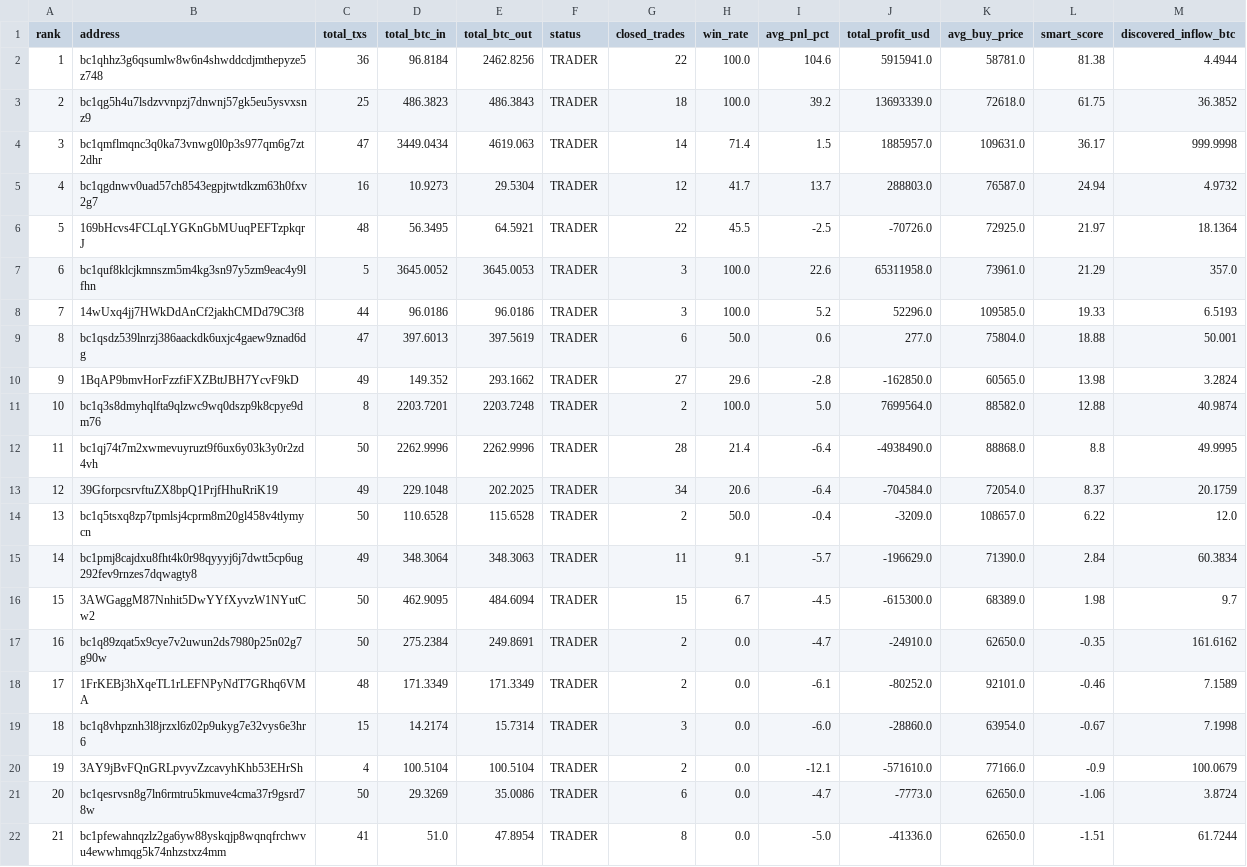
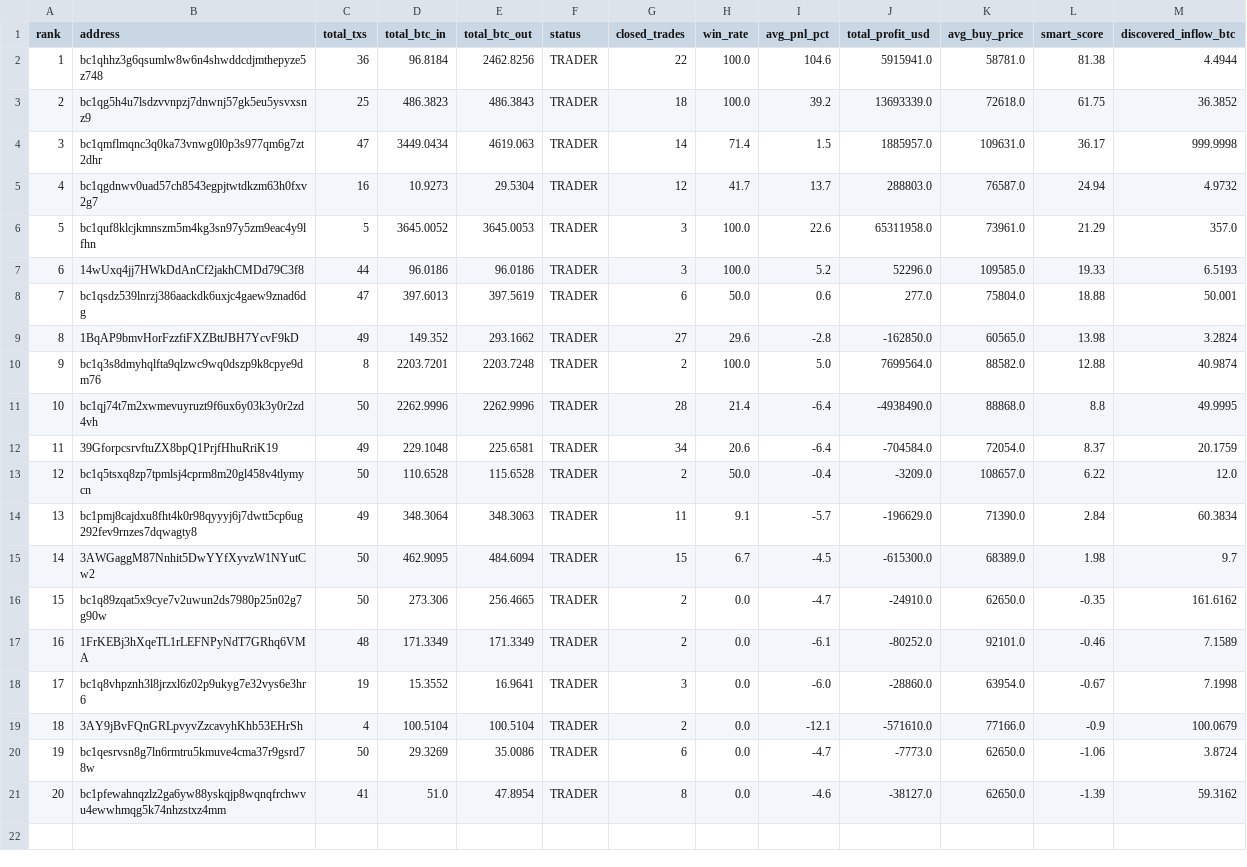
Before and after one commit to nierozgarniety/grubasy-tracker, a CSV file: grubasy_ranking.csv, drawn as a sheet; removed rows and columns are numbered as before the commit, all else as after; the diff names each change by its address in the sheet, - before the commit and + after, or states it on an @@ line.

Commit message:
Update 2026-06-26 14:24 UTC

```diff
--- a/grubasy_ranking.csv
+++ b/grubasy_ranking.csv
-row 6: 5 | 169bHcvs4FCLqLYGKnGbMUuqPEFTzpkqrJ | 48 | 56.3495 | 64.5921 | TRADER | 22 | 45.5 | -2.5 | -70726.0 | 72925.0 | 21.97 | 18.1364
@@ column A (rank) renumbered from row 6 down @@
-E12 (total_btc_out): 202.2025
+E12 (total_btc_out): 225.6581
-D16 (total_btc_in): 275.2384
+D16 (total_btc_in): 273.306
-E16 (total_btc_out): 249.8691
+E16 (total_btc_out): 256.4665
-C18 (total_txs): 15
+C18 (total_txs): 19
-D18 (total_btc_in): 14.2174
+D18 (total_btc_in): 15.3552
-E18 (total_btc_out): 15.7314
+E18 (total_btc_out): 16.9641
-I21 (avg_pnl_pct): -5.0
+I21 (avg_pnl_pct): -4.6
-J21 (total_profit_usd): -41336.0
+J21 (total_profit_usd): -38127.0
-L21 (smart_score): -1.51
+L21 (smart_score): -1.39
-M21 (discovered_inflow_btc): 61.7244
+M21 (discovered_inflow_btc): 59.3162
```
